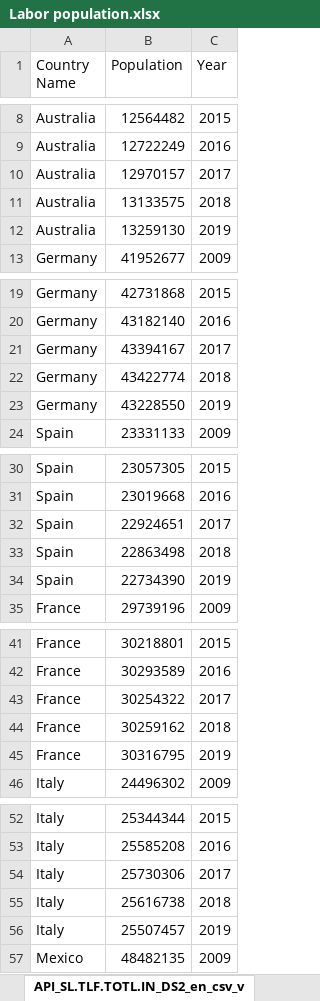
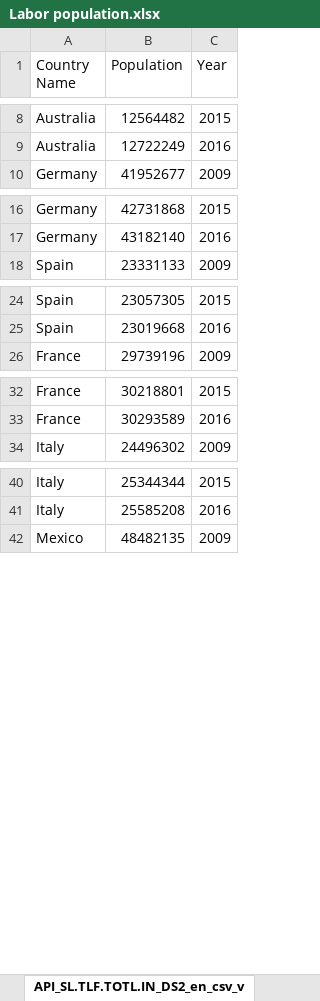
Before and after one commit to mi89325/ETL-Project, an Excel workbook: Labor population.xlsx, sheet API_SL.TLF.TOTL.IN_DS2_en_csv_v, drawn as a sheet; only a part is shown, gaps mark what is left out; values as stored, in another font and other column widths than the file's, no borders; the diff covers the shown part only; the diff names each change by its address in the sheet, - before the commit and + after, or states it on an @@ line.

Commit message:
Population update

```diff
--- a/Labor population.xlsx (sheet API_SL.TLF.TOTL.IN_DS2_en_csv_v)
+++ b/Labor population.xlsx (sheet API_SL.TLF.TOTL.IN_DS2_en_csv_v)
-row 10: Australia | 12970157 | 2017
-row 11: Australia | 13133575 | 2018
-row 12: Australia | 13259130 | 2019
-row 21: Germany | 43394167 | 2017
-row 22: Germany | 43422774 | 2018
-row 23: Germany | 43228550 | 2019
-row 32: Spain | 22924651 | 2017
-row 33: Spain | 22863498 | 2018
-row 34: Spain | 22734390 | 2019
-row 43: France | 30254322 | 2017
-row 44: France | 30259162 | 2018
-row 45: France | 30316795 | 2019
-row 54: Italy | 25730306 | 2017
-row 55: Italy | 25616738 | 2018
-row 56: Italy | 25507457 | 2019
```
Also changed, not shown: 6 removed rows elsewhere in this sheet, 1 other file.
